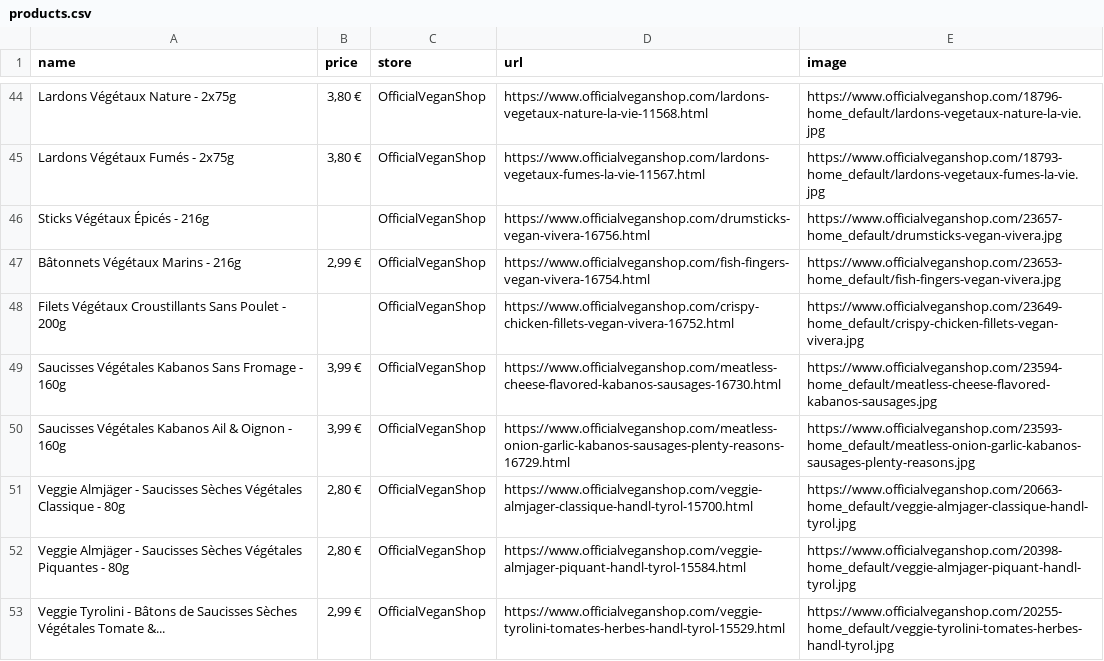
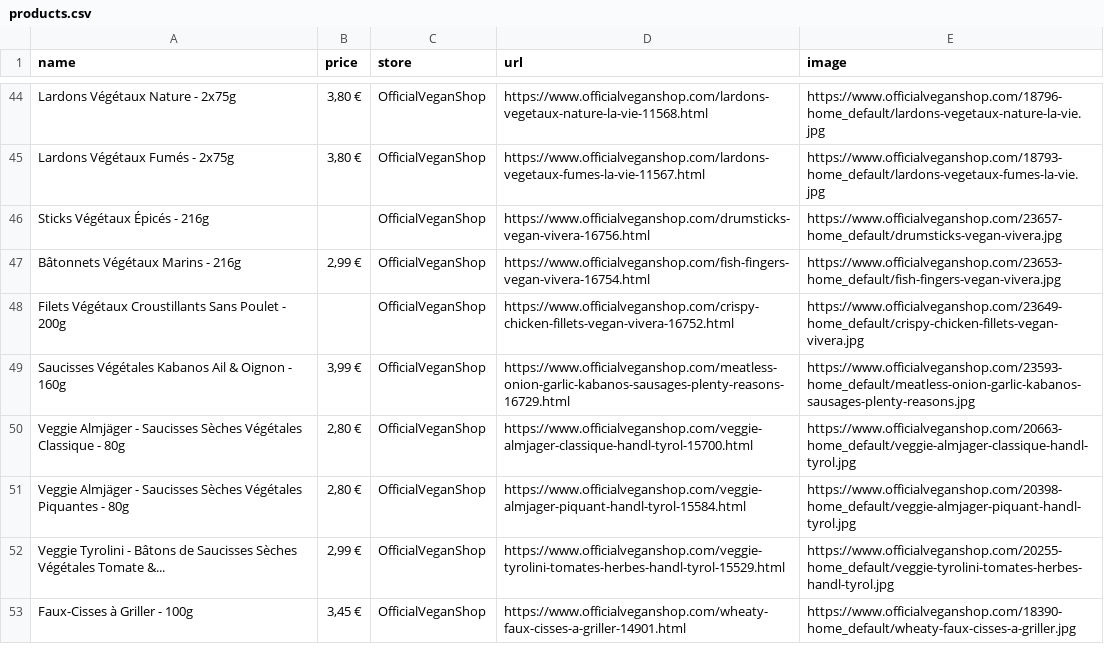
Before and after one commit to femaleprog/green-points, a CSV file: functions/src/data/products.csv, drawn as a sheet; only a part is shown, gaps mark what is left out; the shorter side is filled out with more unchanged rows.

```diff
--- a/functions/src/data/products.csv
+++ b/functions/src/data/products.csv
@@ -48,3 +48,2 @@ name,price,store,url,image
 "Filets Végétaux Croustillants Sans Poulet - 200g","",OfficialVeganShop,https://www.officialveganshop.com/crispy-chicken-fillets-vegan-vivera-16752.html,https://www.officialveganshop.com/23649-home_default/crispy-chicken-fillets-vegan-vivera.jpg
-"Saucisses Végétales Kabanos Sans Fromage - 160g","3,99 €",OfficialVeganShop,https://www.officialveganshop.com/meatless-cheese-flavored-kabanos-sausages-16730.html,https://www.officialveganshop.com/23594-home_default/meatless-cheese-flavored-kabanos-sausages.jpg
 "Saucisses Végétales Kabanos Ail & Oignon - 160g","3,99 €",OfficialVeganShop,https://www.officialveganshop.com/meatless-onion-garlic-kabanos-sausages-plenty-reasons-16729.html,https://www.officialveganshop.com/23593-home_default/meatless-onion-garlic-kabanos-sausages-plenty-reasons.jpg
```
Also changed, not shown: 19 other files.
